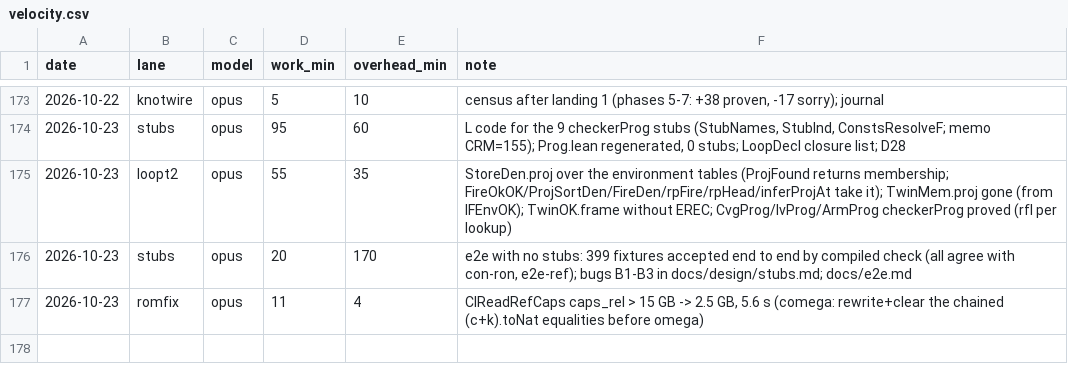
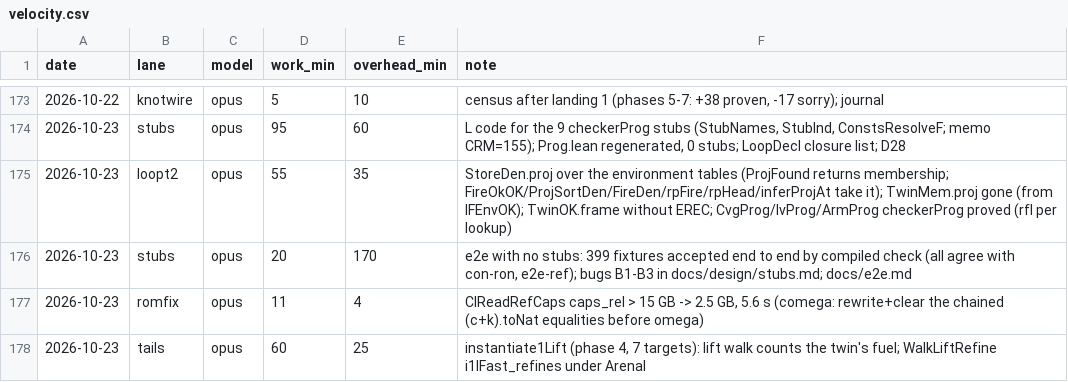
Before and after one commit to leanprover/con-agua, a CSV file: docs/velocity.csv, drawn as a sheet; only a part is shown, gaps mark what is left out; the diff names each change by its address in the sheet, - before the commit and + after, or states it on an @@ line.

```diff
--- a/docs/velocity.csv
+++ b/docs/velocity.csv
+row 178: 2026-10-23 | tails | opus | 60 | 25 | instantiate1Lift (phase 4, 7 targets): lift walk counts the twin's fuel; WalkLiftRefine i1lFast_refines under ArenaI
```
Also changed, not shown: 1 other file.
